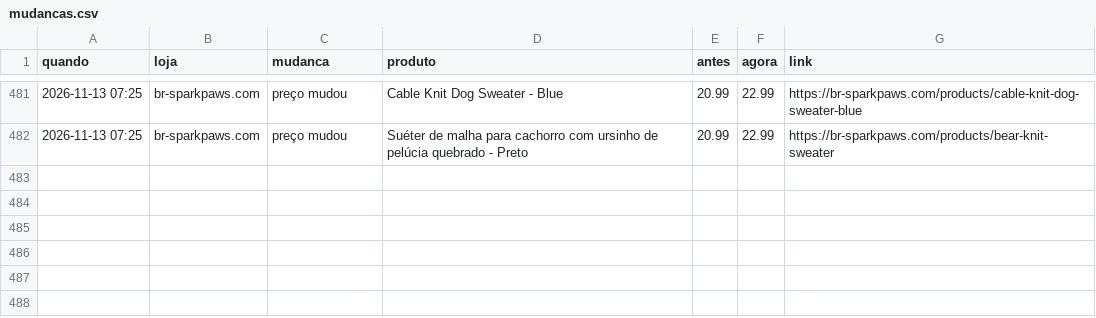
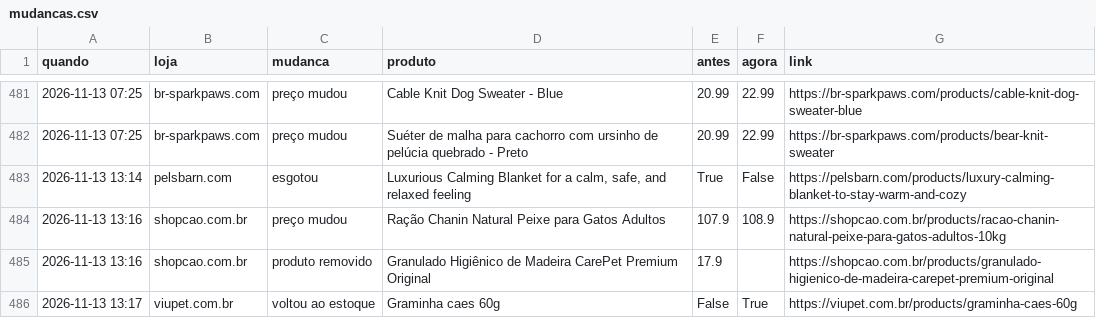
Before and after one commit to helioncontato1-coder/coletor-dados, a CSV file: dados/lojas/mudancas.csv, drawn as a sheet; only a part is shown, gaps mark what is left out; the diff names each change by its address in the sheet, - before the commit and + after, or states it on an @@ line.

```diff
--- a/dados/lojas/mudancas.csv
+++ b/dados/lojas/mudancas.csv
+row 483: 2026-11-13 13:14 | pelsbarn.com | esgotou | Luxurious Calming Blanket for a calm, safe, and relaxed feeling | True | False | https://pelsbarn.com/products/luxury-calming-blanket-to-stay-warm-and-cozy
+row 484: 2026-11-13 13:16 | shopcao.com.br | preço mudou | Ração Chanin Natural Peixe para Gatos Adultos | 107.9 | 108.9 | https://shopcao.com.br/products/racao-chanin-natural-peixe-para-gatos-adultos-10kg
+row 485: 2026-11-13 13:16 | shopcao.com.br | produto removido | Granulado Higiênico de Madeira CarePet Premium Original | 17.9 |  | https://shopcao.com.br/products/granulado-higienico-de-madeira-carepet-premium-original
+row 486: 2026-11-13 13:17 | viupet.com.br | voltou ao estoque | Graminha caes 60g | False | True | https://viupet.com.br/products/graminha-caes-60g
```
Also changed, not shown: dados/lojas/pelsbarn.com.csv, dados/lojas/shopcao.com.br.csv, 2 other files.
